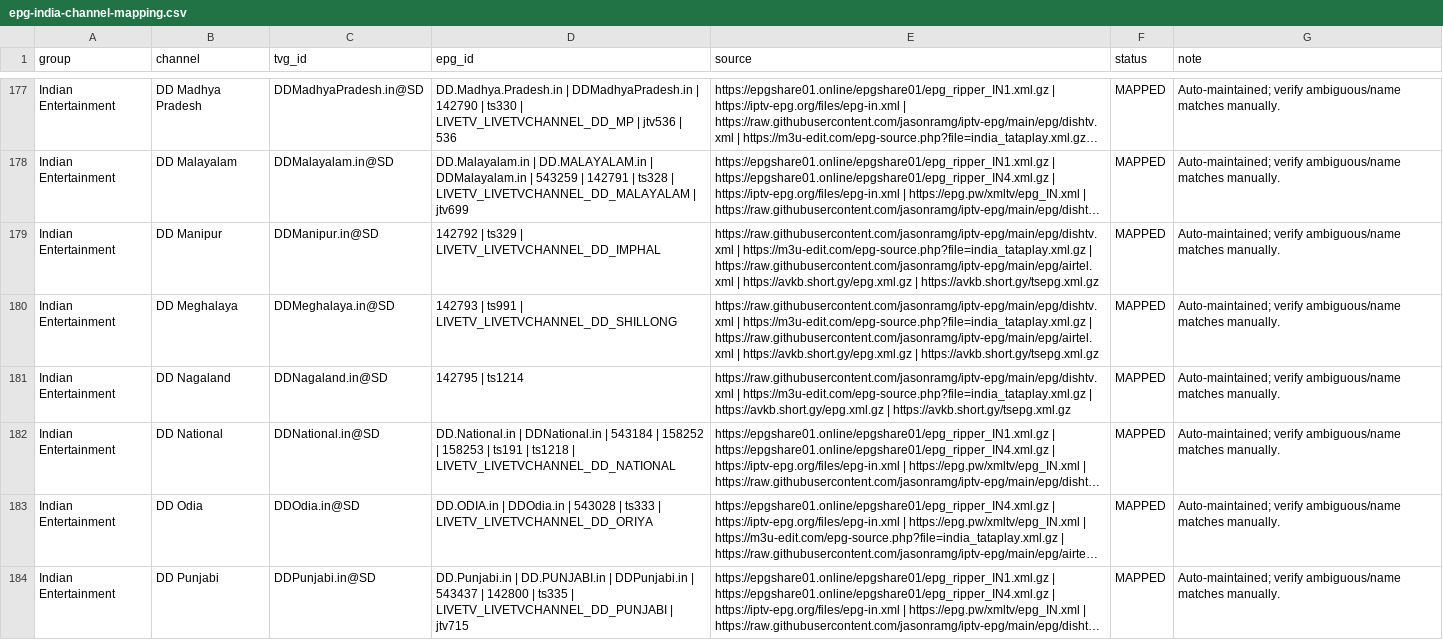
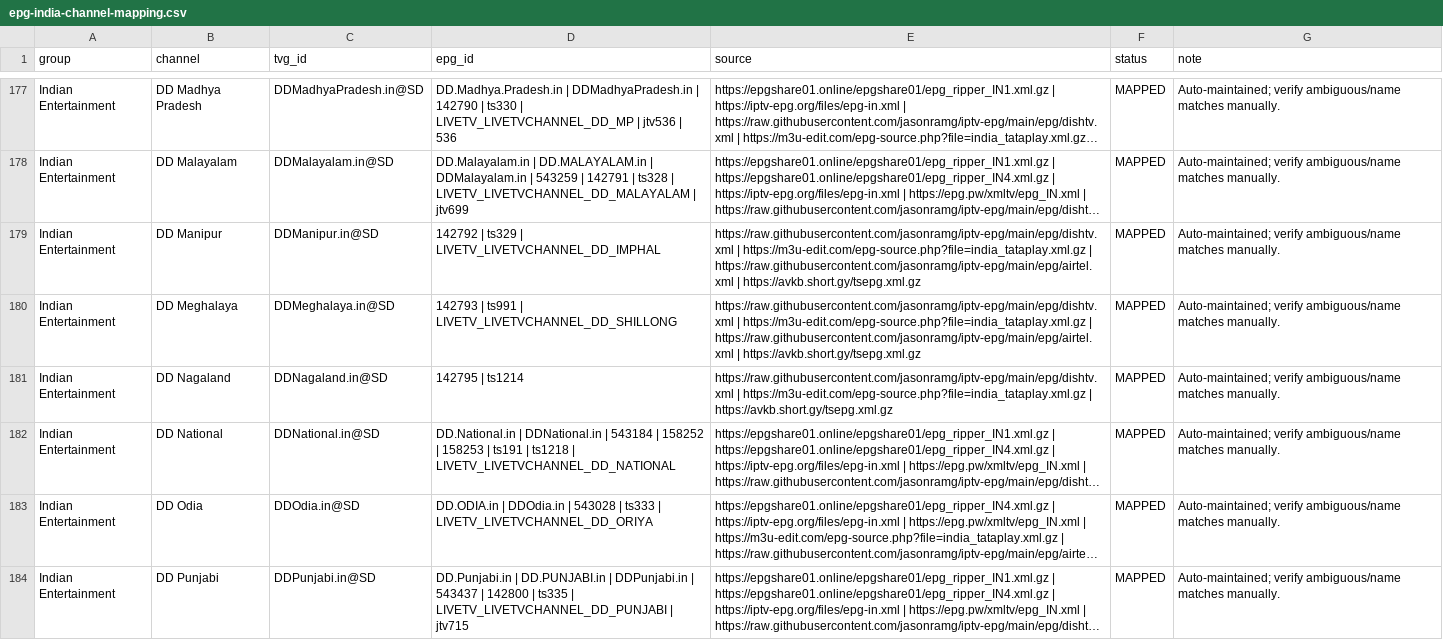
Before and after one commit to saeidrahmanbd/BDIX-IPTV, a CSV file: reports/epg-india-channel-mapping.csv, drawn as a sheet; only a part is shown, gaps mark what is left out; long unchanged cells end in …; the diff covers the shown part only; the diff names each change by its address in the sheet, - before the commit and + after, or states it on an @@ line.

```diff
--- a/reports/epg-india-channel-mapping.csv
+++ b/reports/epg-india-channel-mapping.csv
-E179:E180 (source): …https://raw.githubusercontent.com/jasonramg/iptv-epg/main/epg/airtel.xml | https://avkb.short.gy/epg.xml.gz | https://avkb.short.gy/tsepg.xml.gz
+E179:E180 (source): …https://raw.githubusercontent.com/jasonramg/iptv-epg/main/epg/airtel.xml | https://avkb.short.gy/tsepg.xml.gz
-E181 (source): …https://m3u-edit.com/epg-source.php?file=india_tataplay.xml.gz | https://avkb.short.gy/epg.xml.gz | https://avkb.short.gy/tsepg.xml.gz
+E181 (source): …https://m3u-edit.com/epg-source.php?file=india_tataplay.xml.gz | https://avkb.short.gy/tsepg.xml.gz
```
Also changed, not shown: 51 edited cells elsewhere in this file, 11 other files.
